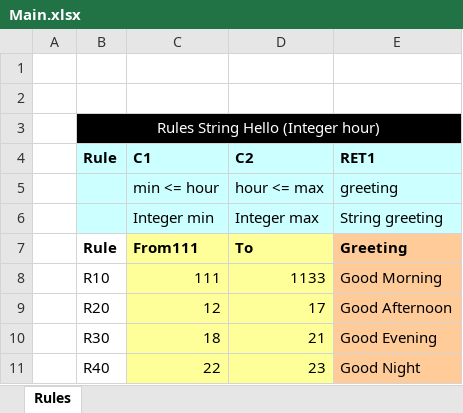
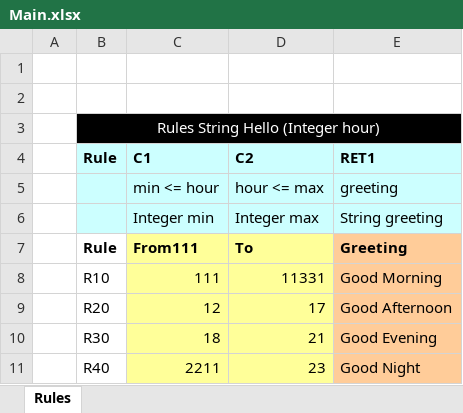
Before and after one commit to BirukEugene/testRepo, an Excel workbook: DESIGN/rules/Sample Project4/Main.xlsx, sheet Rules, drawn as a sheet; values as stored, in another font and other column widths than the file's, no borders; the diff names each change by its address in the sheet, - before the commit and + after, or states it on an @@ line.

Commit message:
Restored from revision of Eugene Biruk on 12/20/2021 04:07:29 PM. Type: SAVE.

```diff
--- a/DESIGN/rules/Sample Project4/Main.xlsx (sheet Rules)
+++ b/DESIGN/rules/Sample Project4/Main.xlsx (sheet Rules)
-D8 (C2): 1133
+D8 (C2): 11331
-C11 (C1): 22
+C11 (C1): 2211
```
